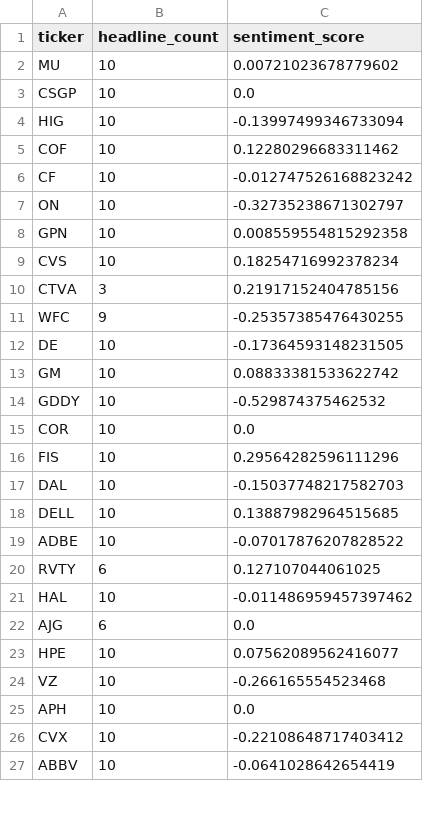
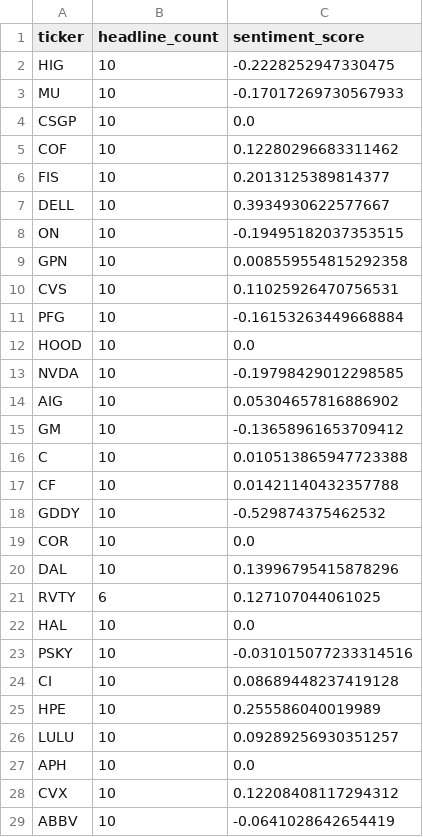
Before and after one commit to isaiahdm792-alt/stock--screener, a CSV file: sentiment_snapshot.csv, drawn as a sheet; only a part is shown; the diff covers the shown part only.

```diff
--- a/sentiment_snapshot.csv
+++ b/sentiment_snapshot.csv
@@ -1,27 +1,29 @@
 ticker,headline_count,sentiment_score
-MU,10,0.00721023678779602
+HIG,10,-0.2228252947330475
+MU,10,-0.17017269730567933
 CSGP,10,0.0
-HIG,10,-0.13997499346733094
 COF,10,0.12280296683311462
-CF,10,-0.012747526168823242
-ON,10,-0.32735238671302797
+FIS,10,0.2013125389814377
+DELL,10,0.3934930622577667
+ON,10,-0.19495182037353515
 GPN,10,0.008559554815292358
-CVS,10,0.18254716992378234
-CTVA,3,0.21917152404785156
-WFC,9,-0.25357385476430255
-DE,10,-0.17364593148231505
-GM,10,0.08833381533622742
+CVS,10,0.11025926470756531
+PFG,10,-0.16153263449668884
+HOOD,10,0.0
+NVDA,10,-0.19798429012298585
+AIG,10,0.05304657816886902
+GM,10,-0.13658961653709412
+C,10,0.010513865947723388
+CF,10,0.01421140432357788
 GDDY,10,-0.529874375462532
 COR,10,0.0
-FIS,10,0.29564282596111296
-DAL,10,-0.15037748217582703
-DELL,10,0.13887982964515685
-ADBE,10,-0.07017876207828522
+DAL,10,0.13996795415878296
 RVTY,6,0.127107044061025
-HAL,10,-0.011486959457397462
-AJG,6,0.0
-HPE,10,0.07562089562416077
-VZ,10,-0.266165554523468
+HAL,10,0.0
+PSKY,10,-0.031015077233314516
+CI,10,0.08689448237419128
+HPE,10,0.255586040019989
+LULU,10,0.09289256930351257
 APH,10,0.0
-CVX,10,-0.22108648717403412
+CVX,10,0.12208408117294312
 ABBV,10,-0.0641028642654419
```
Also changed, not shown: 2 removed rows and 2 edited cells elsewhere in this file, fundamentals_snapshot.csv, insider_snapshot.csv, 4 other files.
